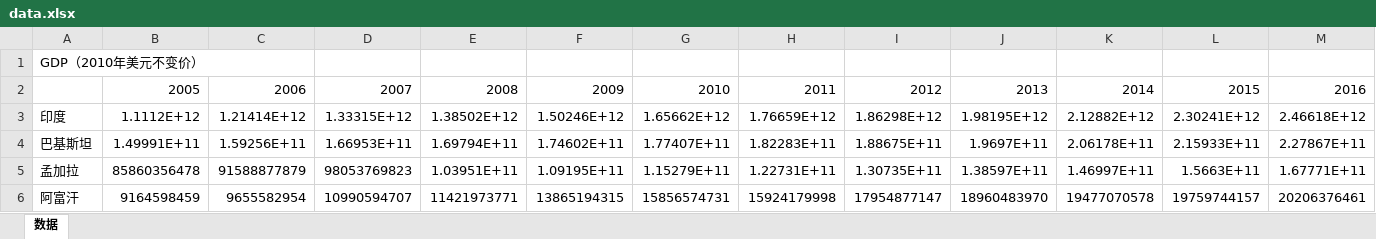
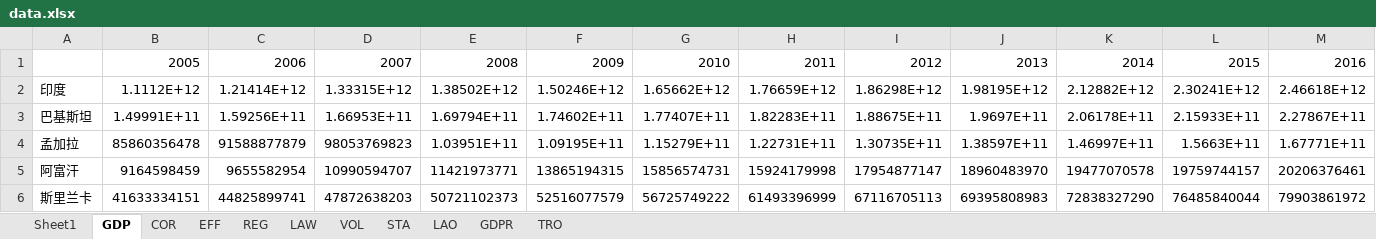
Before and after one commit to Pypy233/Investment-Analysis, an Excel workbook: data.xlsx, sheet GDP, drawn as a sheet; only a part is shown; the shorter side is filled out with more unchanged rows; values as stored, in another font and other column widths than the file's, no borders; rows hold the shown columns only; the diff covers the shown part only; the diff names each change by its address in the sheet, - before the commit and + after, or states it on an @@ line.

```diff
--- a/data.xlsx (sheet GDP)
+++ b/data.xlsx (sheet GDP)
-sheet tab: 数据
+sheet tab: GDP
+sheet tab: Sheet1
+sheet tab: COR
+sheet tab: EFF
+sheet tab: REG
+sheet tab: LAW
+sheet tab: VOL
+sheet tab: STA
+sheet tab: LAO
+sheet tab: GDPR
+sheet tab: TRO
-row 1: GDP（2010年美元不变价）
```
Also changed, not shown: 90 removed rows elsewhere in this sheet, 5 other files.
